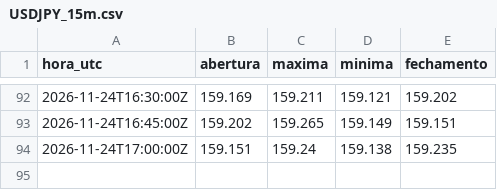
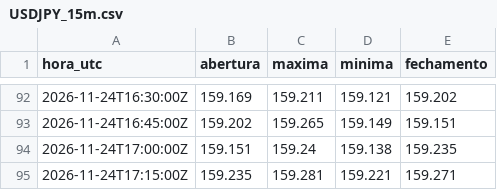
Before and after one commit to Rvichiato/Avalia-o-Trade, a CSV file: dados/tv/USDJPY_15m.csv, drawn as a sheet; only a part is shown, gaps mark what is left out.

```diff
--- a/dados/tv/USDJPY_15m.csv
+++ b/dados/tv/USDJPY_15m.csv
@@ -94 +94,2 @@ hora_utc,abertura,maxima,minima,fechamento
 2026-11-24T17:00:00Z,159.151,159.24,159.138,159.235
+2026-11-24T17:15:00Z,159.235,159.281,159.221,159.271
```
Also changed, not shown: dados/tv/EURUSD_15m.csv, dados/tv/US500_15m.csv, 2 other files.
